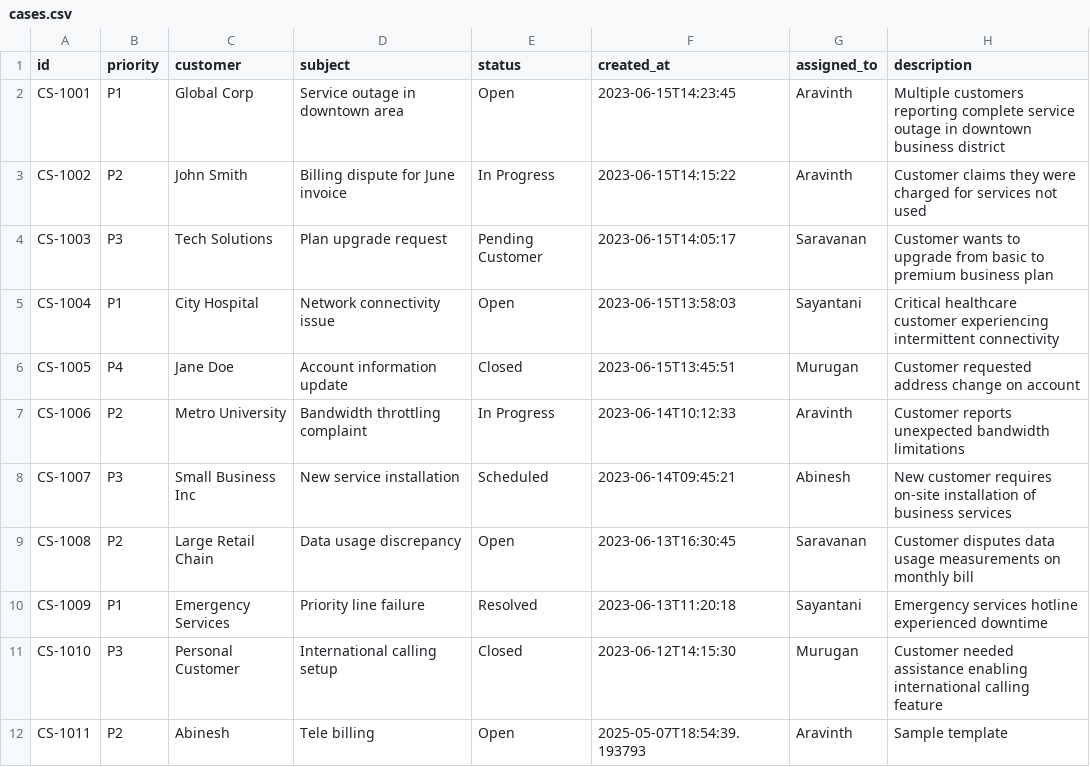
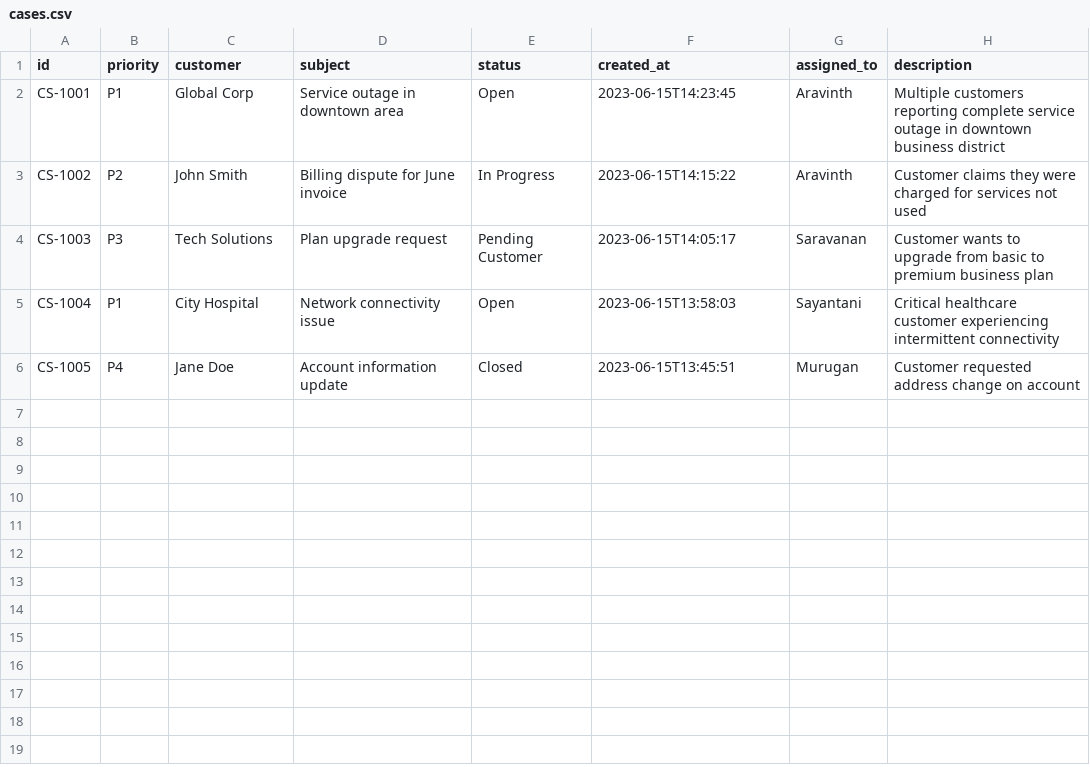
Before and after one commit to Thunder-13/RevenueFix, a CSV file: backend/assets/cases.csv, drawn as a sheet; the diff names each change by its address in the sheet, - before the commit and + after, or states it on an @@ line.

```diff
--- a/backend/assets/cases.csv
+++ b/backend/assets/cases.csv
-row 7: CS-1006 | P2 | Metro University | Bandwidth throttling complaint | In Progress | 2023-06-14T10:12:33 | Aravinth | Customer reports unexpected bandwidth limitations
-row 8: CS-1007 | P3 | Small Business Inc | New service installation | Scheduled | 2023-06-14T09:45:21 | Abinesh | New customer requires on-site installation of business services
-row 9: CS-1008 | P2 | Large Retail Chain | Data usage discrepancy | Open | 2023-06-13T16:30:45 | Saravanan | Customer disputes data usage measurements on monthly bill
-row 10: CS-1009 | P1 | Emergency Services | Priority line failure | Resolved | 2023-06-13T11:20:18 | Sayantani | Emergency services hotline experienced downtime
-row 11: CS-1010 | P3 | Personal Customer | International calling setup | Closed | 2023-06-12T14:15:30 | Murugan | Customer needed assistance enabling international calling feature
-row 12: CS-1011 | P2 | Abinesh | Tele billing | Open | 2025-05-07T18:54:39.193793 | Aravinth | Sample template
```
Also changed, not shown: backend/assets/alarms.csv, 4 other files.
